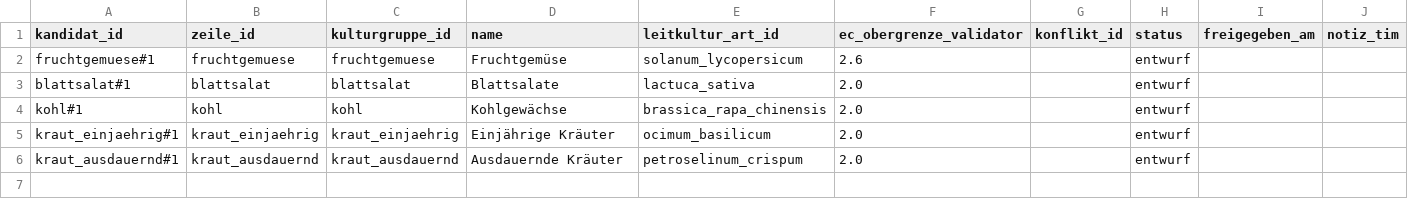
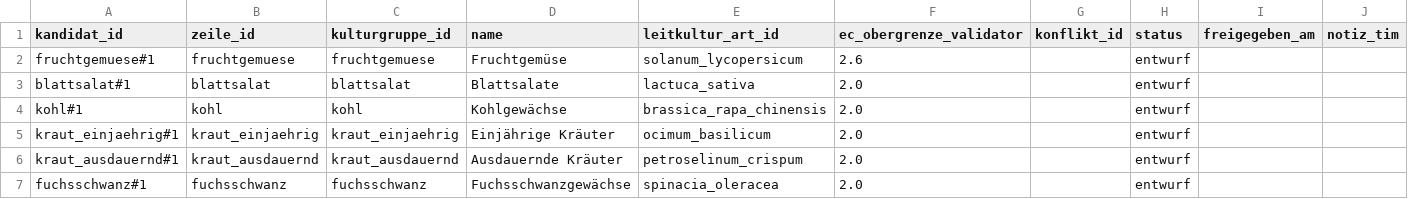
Before and after one commit to hydrovisor/hydrovisor.github.io, a CSV file: data/wissensbasis/kandidaten/kulturgruppe.csv, drawn as a sheet; the diff names each change by its address in the sheet, - before the commit and + after, or states it on an @@ line.

```diff
--- a/data/wissensbasis/kandidaten/kulturgruppe.csv
+++ b/data/wissensbasis/kandidaten/kulturgruppe.csv
+row 7: fuchsschwanz#1 | fuchsschwanz | fuchsschwanz | Fuchsschwanzgewächse | spinacia_oleracea | 2.0 |  | entwurf
```
Also changed, not shown: 9 other files.
